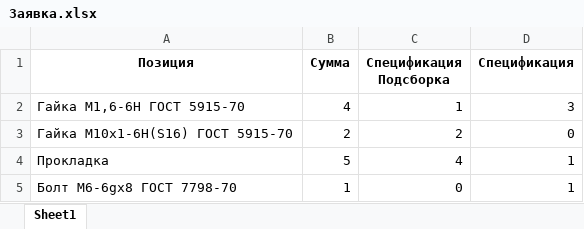
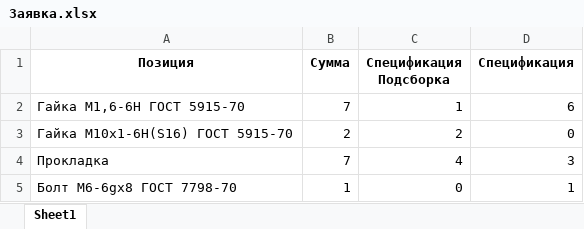
Before and after one commit to ens-a/tools_for_KompasV18, an Excel workbook: Заявка.xlsx, sheet Sheet1, drawn as a sheet; values as stored, in another font and other column widths than the file's, no borders; the diff names each change by its address in the sheet, - before the commit and + after, or states it on an @@ line.

```diff
--- a/Заявка.xlsx (sheet Sheet1)
+++ b/Заявка.xlsx (sheet Sheet1)
-B2 (Сумма): 4
+B2 (Сумма): 7
-D2 (Спецификация): 3
+D2 (Спецификация): 6
-B4 (Сумма): 5
+B4 (Сумма): 7
-D4 (Спецификация): 1
+D4 (Спецификация): 3
```
Also changed, not shown: 5 other files.
